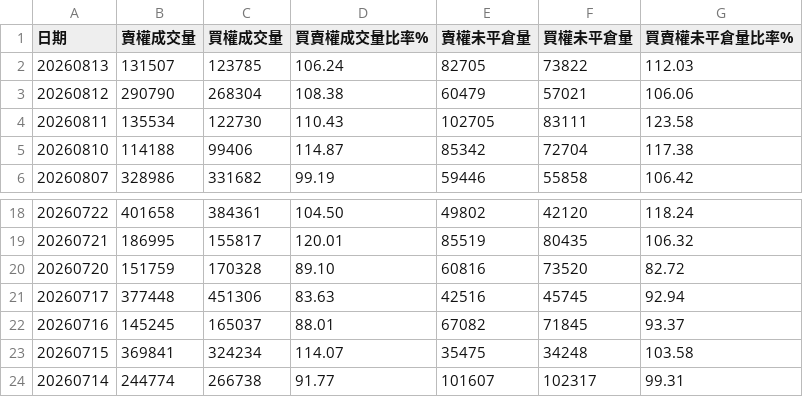
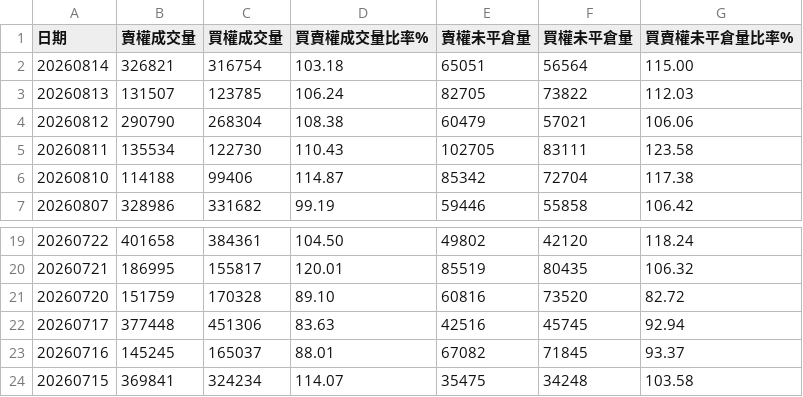
Before and after one commit to Conan-try/Taiwan-number-one, a CSV file: data/raw/PutCallRatio.csv, drawn as a sheet; only a part is shown, gaps mark what is left out.

```diff
--- a/data/raw/PutCallRatio.csv
+++ b/data/raw/PutCallRatio.csv
@@ -1,2 +1,3 @@
 日期,賣權成交量,買權成交量,買賣權成交量比率%,賣權未平倉量,買權未平倉量,買賣權未平倉量比率%
+20260814,326821,316754,103.18,65051,56564,115.00
 20260813,131507,123785,106.24,82705,73822,112.03
@@ -23,2 +24 @@
 20260715,369841,324234,114.07,35475,34248,103.58
-20260714,244774,266738,91.77,101607,102317,99.31
```
Also changed, not shown: data/raw/DailyMarketReportFut.csv, data/raw/MarketDataOfMajorInstitutionalTradersDetailsOfCallsAndPutsBytheDate.csv, 5 other files.
